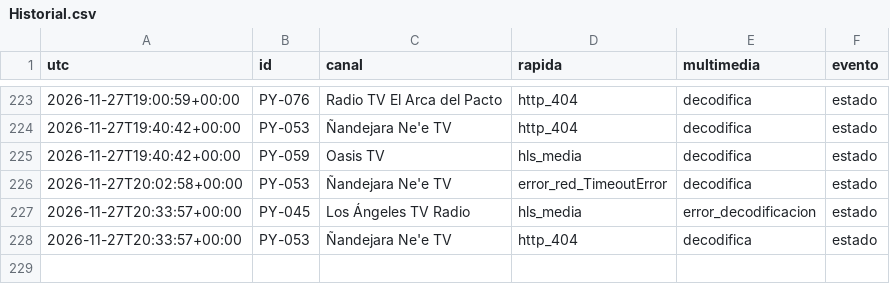
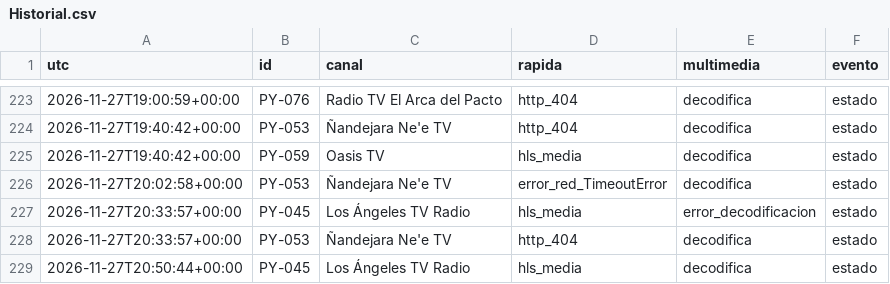
Before and after one commit to arevalosfermin560-pixel/Mi-IPTV, a CSV file: Historial.csv, drawn as a sheet; only a part is shown, gaps mark what is left out.

```diff
--- a/Historial.csv
+++ b/Historial.csv
@@ -228 +228,2 @@ utc,id,canal,rapida,multimedia,evento
 2026-11-27T20:33:57+00:00,PY-053,Ñandejara Ne'e TV,http_404,decodifica,estado
+2026-11-27T20:50:44+00:00,PY-045,Los Ángeles TV Radio,hls_media,decodifica,estado
```
Also changed, not shown: Estado.csv, 1 other file.
